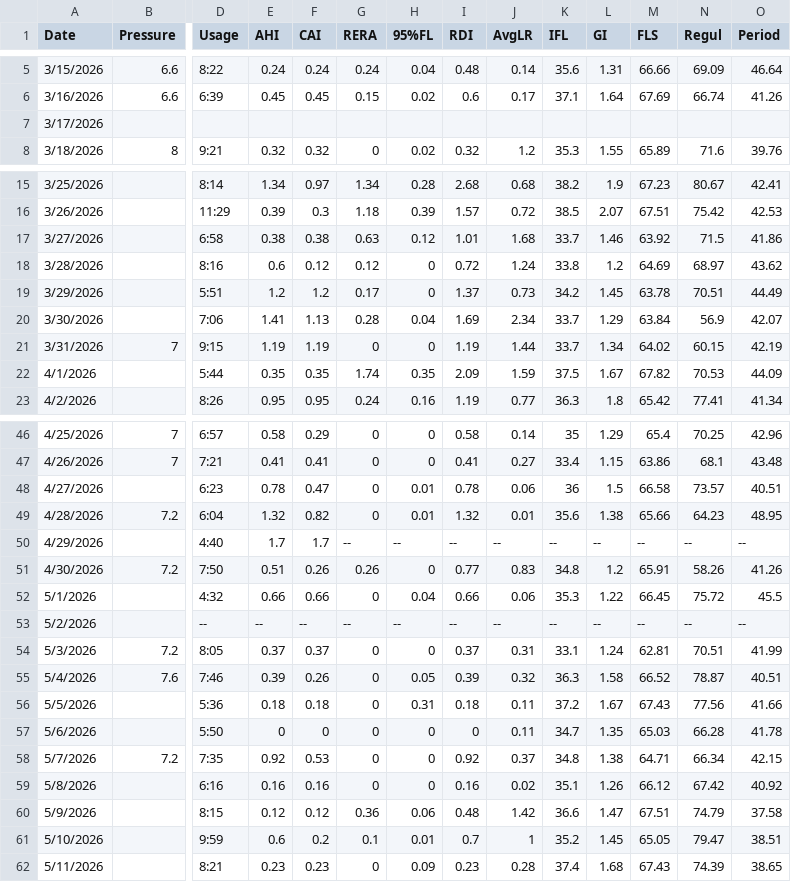
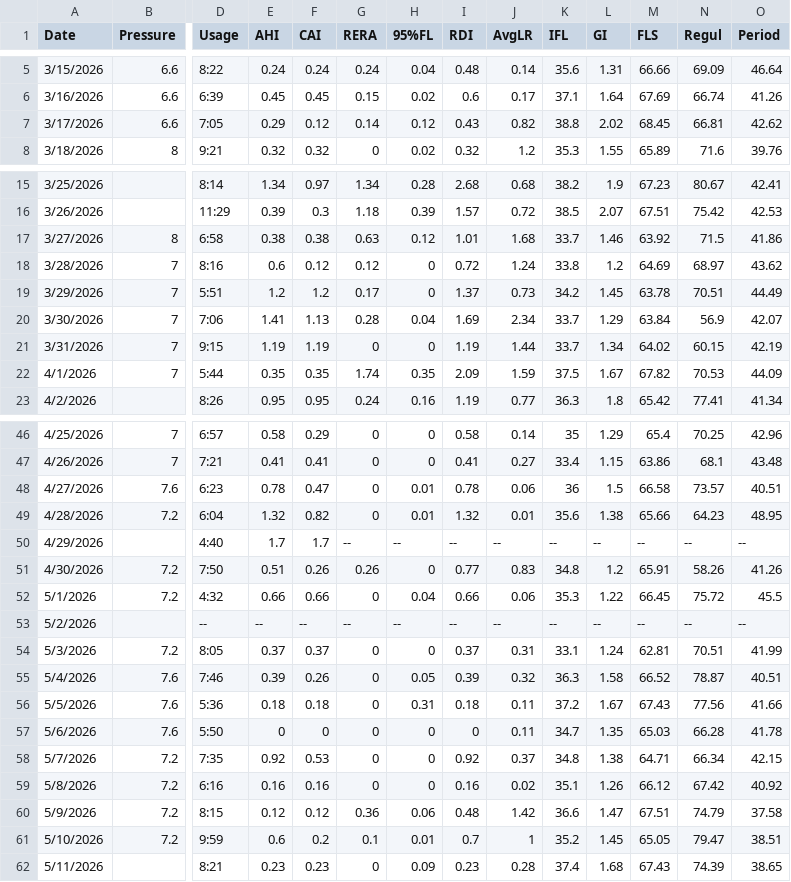
Before and after one commit to trbogart/cpap_regression, a CSV file: cpap.csv, drawn as a sheet; only a part is shown, gaps mark what is left out; the diff covers the shown part only; the diff names each change by its address in the sheet, - before the commit and + after, or states it on an @@ line.

```diff
--- a/cpap.csv
+++ b/cpap.csv
-B7 (Pressure): (empty)
+B7 (Pressure): 6.6
-D7 (Usage): (empty)
+D7 (Usage): 7:05
-E7 (AHI): (empty)
+E7 (AHI): 0.29
-F7 (CAI): (empty)
+F7 (CAI): 0.12
-G7 (RERA): (empty)
+G7 (RERA): 0.14
-H7 (95%FL): (empty)
+H7 (95%FL): 0.12
-I7 (RDI): (empty)
+I7 (RDI): 0.43
-J7 (AvgLR): (empty)
+J7 (AvgLR): 0.82
-K7 (IFL): (empty)
+K7 (IFL): 38.8
-L7 (GI): (empty)
+L7 (GI): 2.02
-M7 (FLS): (empty)
+M7 (FLS): 68.45
-N7 (Regul): (empty)
+N7 (Regul): 66.81
-O7 (Period): (empty)
+O7 (Period): 42.62
-B17 (Pressure): (empty)
+B17 (Pressure): 8
-B18:B20 (Pressure): (empty)
+B18:B20 (Pressure): 7
-B22 (Pressure): (empty)
+B22 (Pressure): 7
-B48 (Pressure): (empty)
+B48 (Pressure): 7.6
-B52 (Pressure): (empty)
+B52 (Pressure): 7.2
-B56:B57 (Pressure): (empty)
+B56:B57 (Pressure): 7.6
-B59:B61 (Pressure): (empty)
+B59:B61 (Pressure): 7.2
```
Also changed, not shown: 7 edited cells elsewhere in this file, 2 other files.
